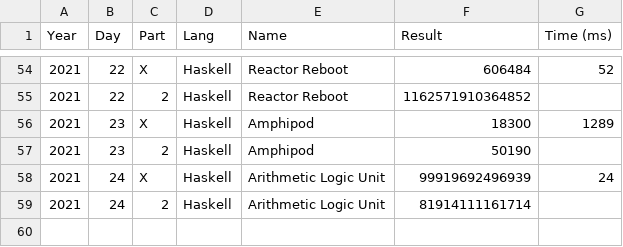
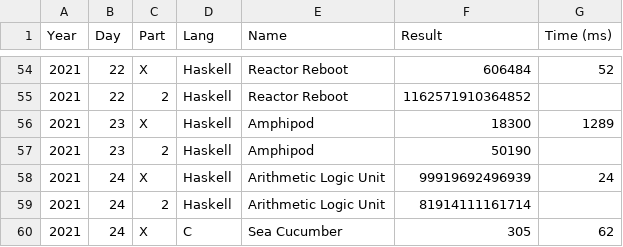
Before and after one commit to vvulpes0/AOC, a CSV file: timings.csv, drawn as a sheet; only a part is shown, gaps mark what is left out; the diff names each change by its address in the sheet, - before the commit and + after, or states it on an @@ line.

```diff
--- a/timings.csv
+++ b/timings.csv
+row 60: 2021 | 24 | X | C | Sea Cucumber | 305 | 62
```
Also changed, not shown: 2 other files.
